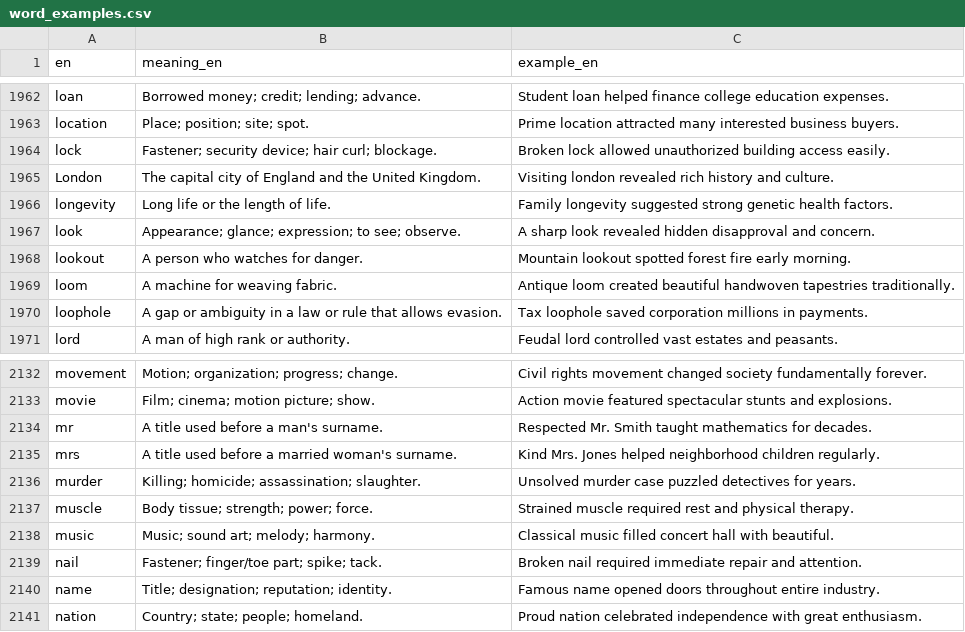
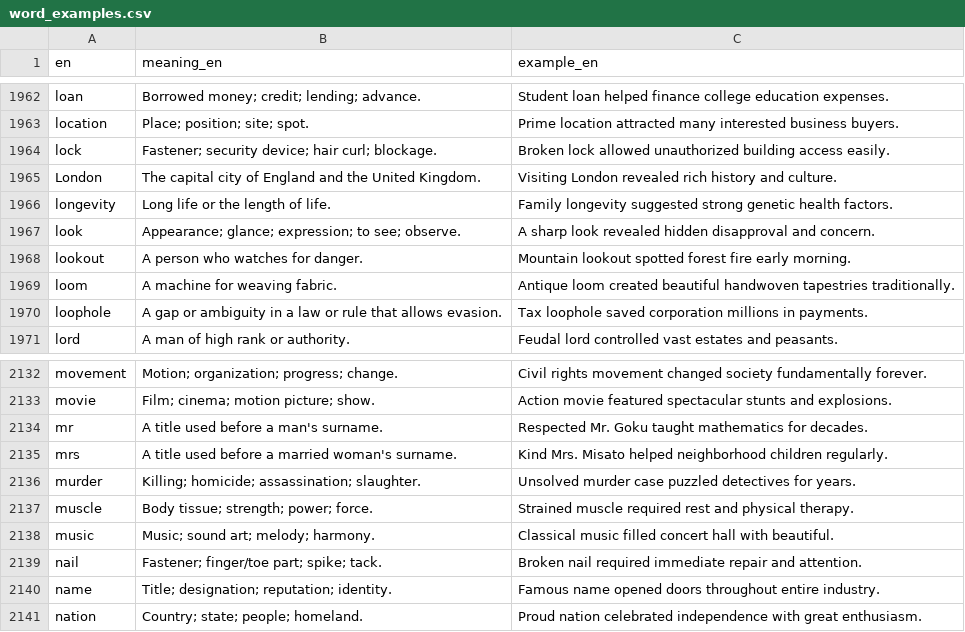
Before and after one commit to kako-jun/noun-gender, a CSV file: data/word_examples.csv, drawn as a sheet; only a part is shown, gaps mark what is left out.

```diff
--- a/data/word_examples.csv
+++ b/data/word_examples.csv
@@ -1964,3 +1964,3 @@ location	Place; position; site; spot.	Prime location attracted many interested b
 lock	Fastener; security device; hair curl; blockage.	Broken lock allowed unauthorized building access easily.
-London	The capital city of England and the United Kingdom.	Visiting london revealed rich history and culture.
+London	The capital city of England and the United Kingdom.	Visiting London revealed rich history and culture.
 longevity	Long life or the length of life.	Family longevity suggested strong genetic health factors.
@@ -2133,4 +2133,4 @@ movement	Motion; organization; progress; change.	Civil rights movement changed s
 movie	Film; cinema; motion picture; show.	Action movie featured spectacular stunts and explosions.
-mr	A title used before a man's surname.	Respected Mr. Smith taught mathematics for decades.
-mrs	A title used before a married woman's surname.	Kind Mrs. Jones helped neighborhood children regularly.
+mr	A title used before a man's surname.	Respected Mr. Goku taught mathematics for decades.
+mrs	A title used before a married woman's surname.	Kind Mrs. Misato helped neighborhood children regularly.
 murder	Killing; homicide; assassination; slaughter.	Unsolved murder case puzzled detectives for years.
```
Also changed, not shown: 2 other files.
